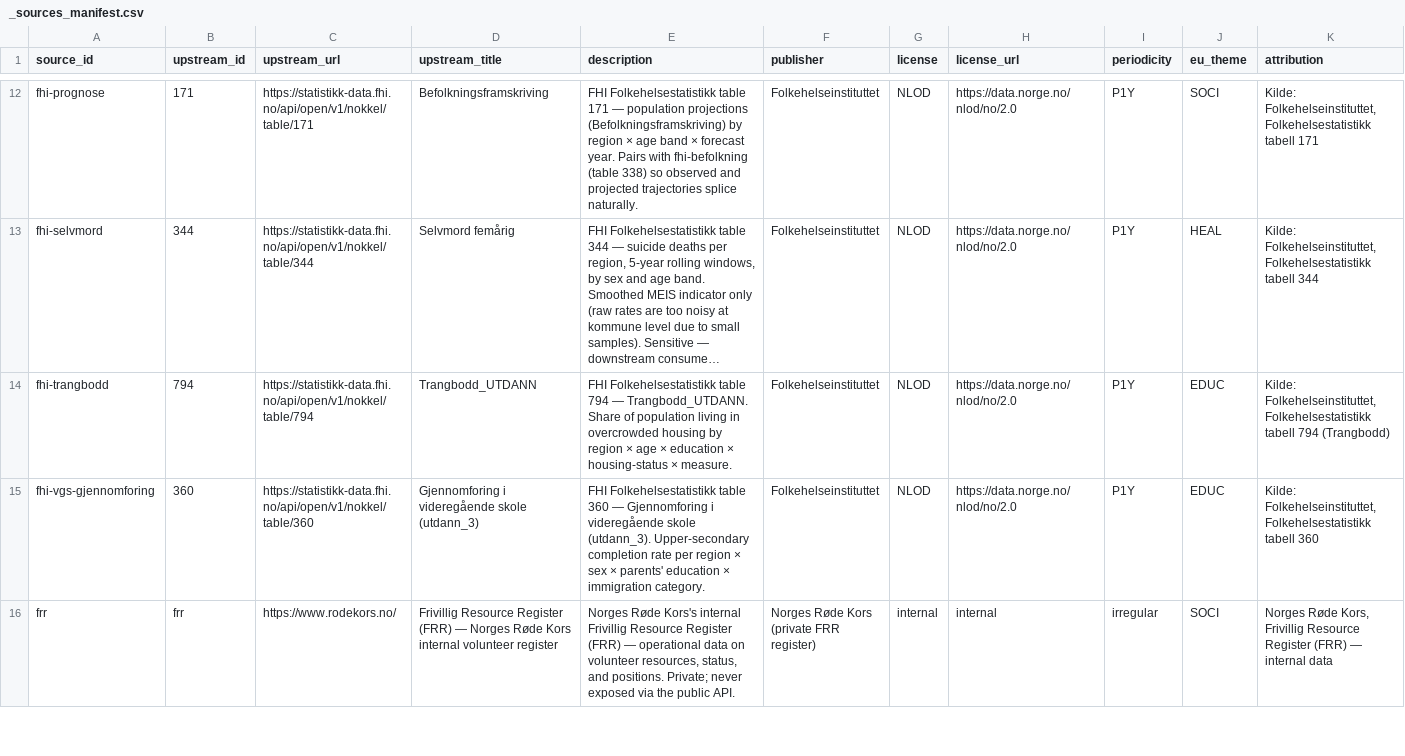
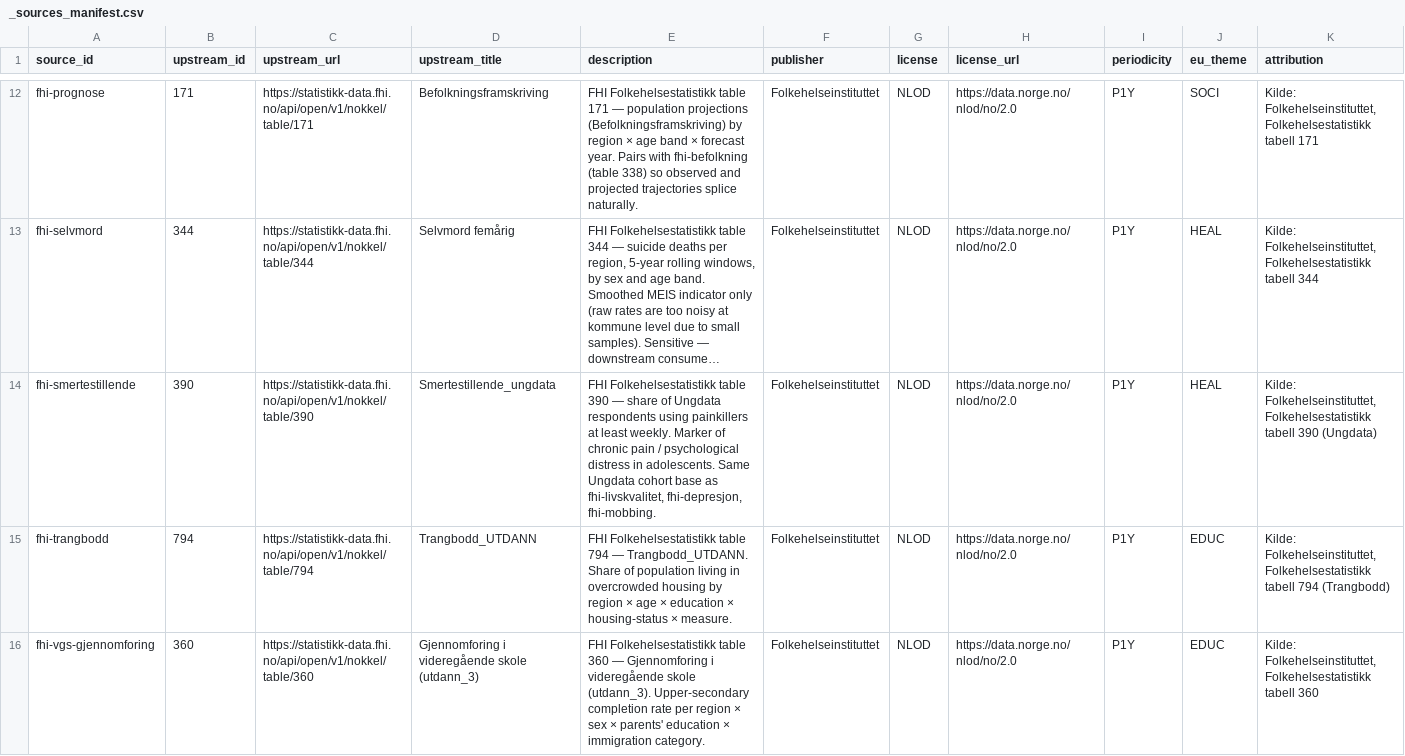
Before and after one commit to terchris/atlas, a CSV file: atlas-data/dbt/seeds/sources/_sources_manifest.csv, drawn as a sheet; only a part is shown, gaps mark what is left out; the shorter side is filled out with more unchanged rows; long unchanged cells end in …; rows hold the shown columns only; the diff names each change by its address in the sheet, - before the commit and + after, or states it on an @@ line.

```diff
--- a/atlas-data/dbt/seeds/sources/_sources_manifest.csv
+++ b/atlas-data/dbt/seeds/sources/_sources_manifest.csv
+row 14: fhi-smertestillende | 390 | https://statistikk-data.fhi.no/api/open/v1/nokkel/table/390 | Smertestillende_ungdata | FHI Folkehelsestatistikk table 390 — share of Ungdata respondents using painkillers at least weekly. Marker of chronic pain / psychological distress in adolescents. Same Ungdata cohort base as fhi-livskvalitet, fhi-depresjon, fhi-mobbing. | Folkehelseinstituttet | NLOD | https://data.norge.no/nlod/no/2.0 | P1Y | HEAL | Kilde: Folkehelseinstituttet, Folkehelsestatistikk tabell 390 (Ungdata)
```
Also changed, not shown: atlas-data/dbt/seeds/sources/_sources_dimensions.csv, 6 other files.
